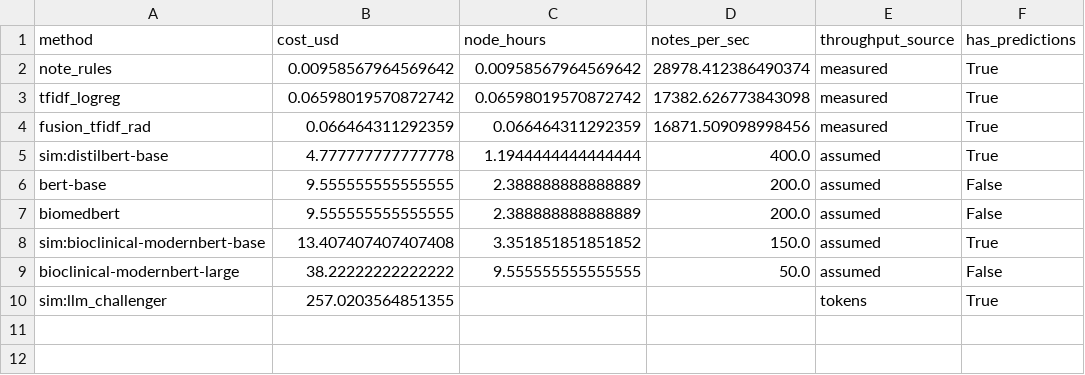
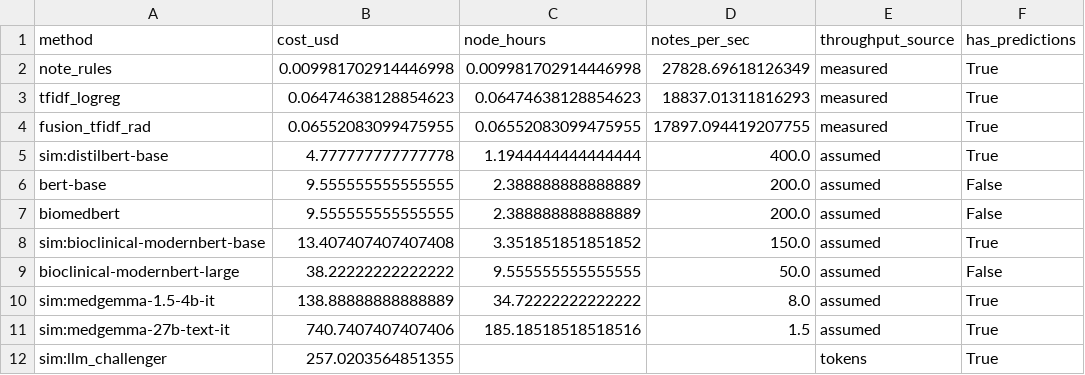
Before and after one commit to Health-Transformation-Lab/health-transformation-lab-nlp, a CSV file: data/corpus/cost_benchmark.csv, drawn as a sheet.

```diff
--- a/data/corpus/cost_benchmark.csv
+++ b/data/corpus/cost_benchmark.csv
@@ -1,5 +1,5 @@
 method,cost_usd,node_hours,notes_per_sec,throughput_source,has_predictions
-note_rules,0.00958567964569642,0.00958567964569642,28978.412386490374,measured,True
-tfidf_logreg,0.06598019570872742,0.06598019570872742,17382.626773843098,measured,True
-fusion_tfidf_rad,0.066464311292359,0.066464311292359,16871.509098998456,measured,True
+note_rules,0.009981702914446998,0.009981702914446998,27828.69618126349,measured,True
+tfidf_logreg,0.06474638128854623,0.06474638128854623,18837.01311816293,measured,True
+fusion_tfidf_rad,0.06552083099475955,0.06552083099475955,17897.094419207755,measured,True
 sim:distilbert-base,4.777777777777778,1.1944444444444444,400.0,assumed,True
@@ -9,2 +9,4 @@ sim:bioclinical-modernbert-base,13.407407407407408,3.351851851851852,150.0,assum
 bioclinical-modernbert-large,38.22222222222222,9.555555555555555,50.0,assumed,False
+sim:medgemma-1.5-4b-it,138.88888888888889,34.72222222222222,8.0,assumed,True
+sim:medgemma-27b-text-it,740.7407407407406,185.18518518518516,1.5,assumed,True
 sim:llm_challenger,257.0203564851355,,,tokens,True
```
Also changed, not shown: data/corpus/simulated_cost_effectiveness.csv, data/corpus/simulated_judge_bakeoff.csv, 22 other files.
